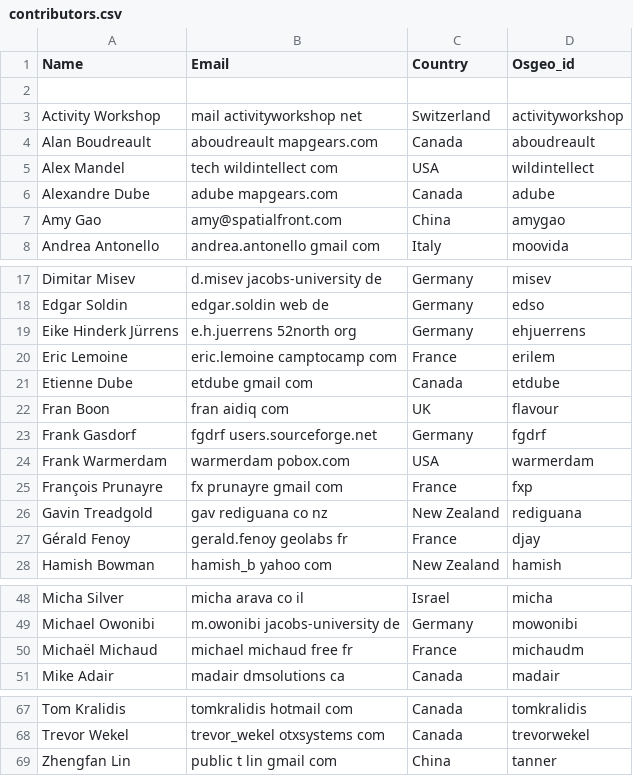
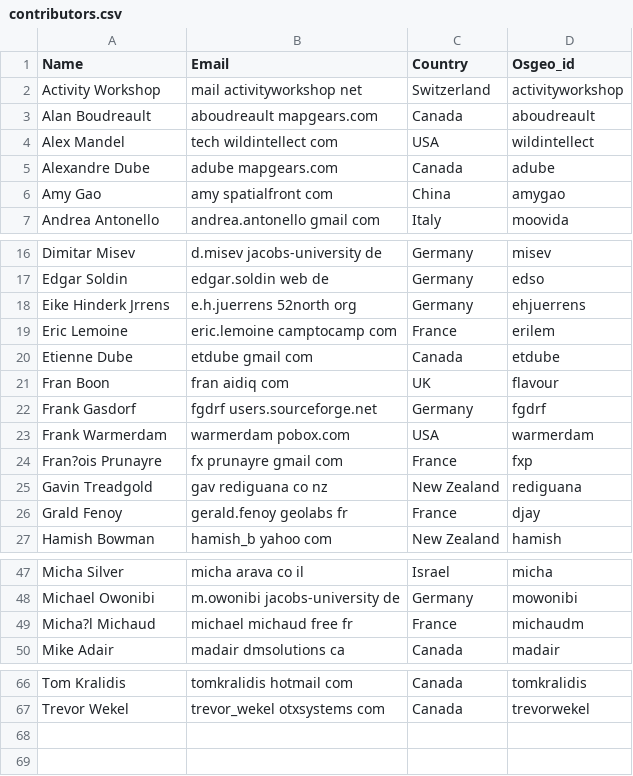
Before and after one commit to bermud/OSGeoLive-svn, a CSV file: doc/contributors.csv, drawn as a sheet; only a part is shown, gaps mark what is left out; the diff covers the shown part only.

Commit message:
git-svn-id: http://svn.osgeo.org/osgeo/livedvd/gisvm/trunk@7935 7da46fd8-bd2a-0410-a152-cf9810cf5b10

```diff
--- a/doc/contributors.csv
+++ b/doc/contributors.csv
@@ -1,3 +1,2 @@
 Name,Email,Country,Osgeo_id
-
 Activity Workshop,mail activityworkshop net,Switzerland,activityworkshop
@@ -6,3 +5,3 @@ Alex Mandel,tech wildintellect com,USA,wildintellect
 Alexandre Dube,adube mapgears.com,Canada,adube
-Amy Gao,amy@spatialfront.com,China,amygao
+Amy Gao,amy spatialfront com,China,amygao
 Andrea Antonello,andrea.antonello gmail com,Italy,moovida
@@ -18,3 +17,3 @@ Dimitar Misev,d.misev jacobs-university de,Germany,misev
 Edgar Soldin,edgar.soldin web de,Germany,edso
-Eike Hinderk Jürrens,e.h.juerrens 52north org,Germany,ehjuerrens
+Eike Hinderk Jrrens,e.h.juerrens 52north org,Germany,ehjuerrens
 Eric Lemoine,eric.lemoine camptocamp com,France,erilem
@@ -24,5 +23,5 @@ Frank Gasdorf,fgdrf users.sourceforge.net,Germany,fgdrf
 Frank Warmerdam,warmerdam pobox.com,USA,warmerdam
-François Prunayre,fx prunayre gmail com,France,fxp
+Fran?ois Prunayre,fx prunayre gmail com,France,fxp
 Gavin Treadgold,gav rediguana co nz,New Zealand,rediguana
-Gérald Fenoy,gerald.fenoy geolabs fr,France,djay
+Grald Fenoy,gerald.fenoy geolabs fr,France,djay
 Hamish Bowman,hamish_b yahoo com,New Zealand,hamish
@@ -49,3 +48,3 @@ Micha Silver,micha arava co il,Israel,micha
 Michael Owonibi,m.owonibi jacobs-university de,Germany,mowonibi
-Michaël Michaud,michael michaud free fr,France,michaudm
+Micha?l Michaud,michael michaud free fr,France,michaudm
 Mike Adair,madair dmsolutions ca,Canada,madair
@@ -68,2 +67 @@ Tom Kralidis,tomkralidis hotmail com,Canada,tomkralidis
 Trevor Wekel,trevor_wekel otxsystems com,Canada,trevorwekel
-Zhengfan Lin, public t lin gmail com, China, tanner
```
Also changed, not shown: 1 edited cell elsewhere in this file.
